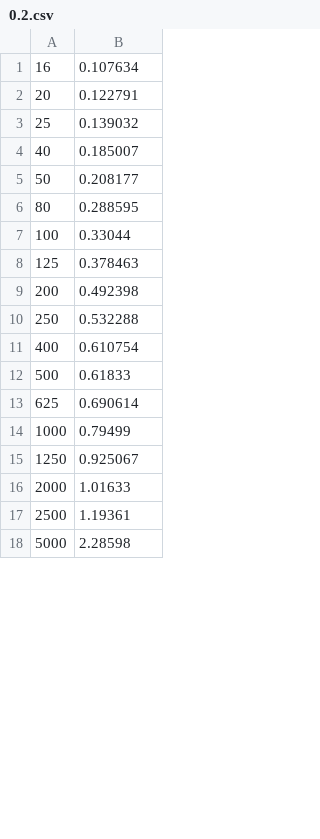
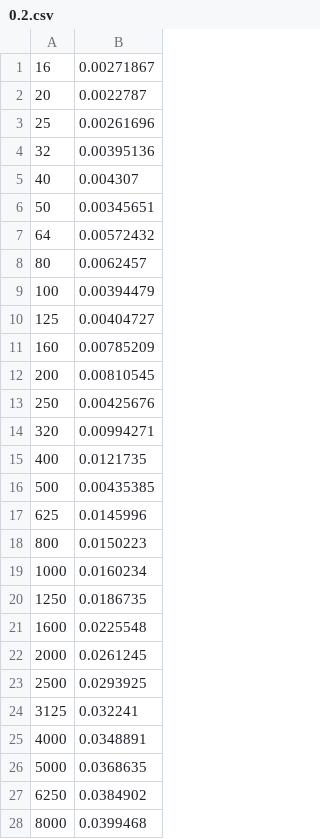
Before and after one commit to Jika-1366/DFA_Predecessor, a CSV file: F/0.2.csv, drawn as a sheet; only a part is shown; the diff covers the shown part only.

```diff
--- a/F/0.2.csv
+++ b/F/0.2.csv
@@ -1,18 +1,28 @@
-16,0.107634
-20,0.122791
-25,0.139032
-40,0.185007
-50,0.208177
-80,0.288595
-100,0.33044
-125,0.378463
-200,0.492398
-250,0.532288
-400,0.610754
-500,0.61833
-625,0.690614
-1000,0.79499
-1250,0.925067
-2000,1.01633
-2500,1.19361
-5000,2.28598
+16,0.00271867
+20,0.0022787
+25,0.00261696
+32,0.00395136
+40,0.004307
+50,0.00345651
+64,0.00572432
+80,0.0062457
+100,0.00394479
+125,0.00404727
+160,0.00785209
+200,0.00810545
+250,0.00425676
+320,0.00994271
+400,0.0121735
+500,0.00435385
+625,0.0145996
+800,0.0150223
+1000,0.0160234
+1250,0.0186735
+1600,0.0225548
+2000,0.0261245
+2500,0.0293925
+3125,0.032241
+4000,0.0348891
+5000,0.0368635
+6250,0.0384902
+8000,0.0399468
```
Also changed, not shown: 8 added rows and 1 edited cell elsewhere in this file, F/0.1.csv, F/0.3.csv, 15 other files.
